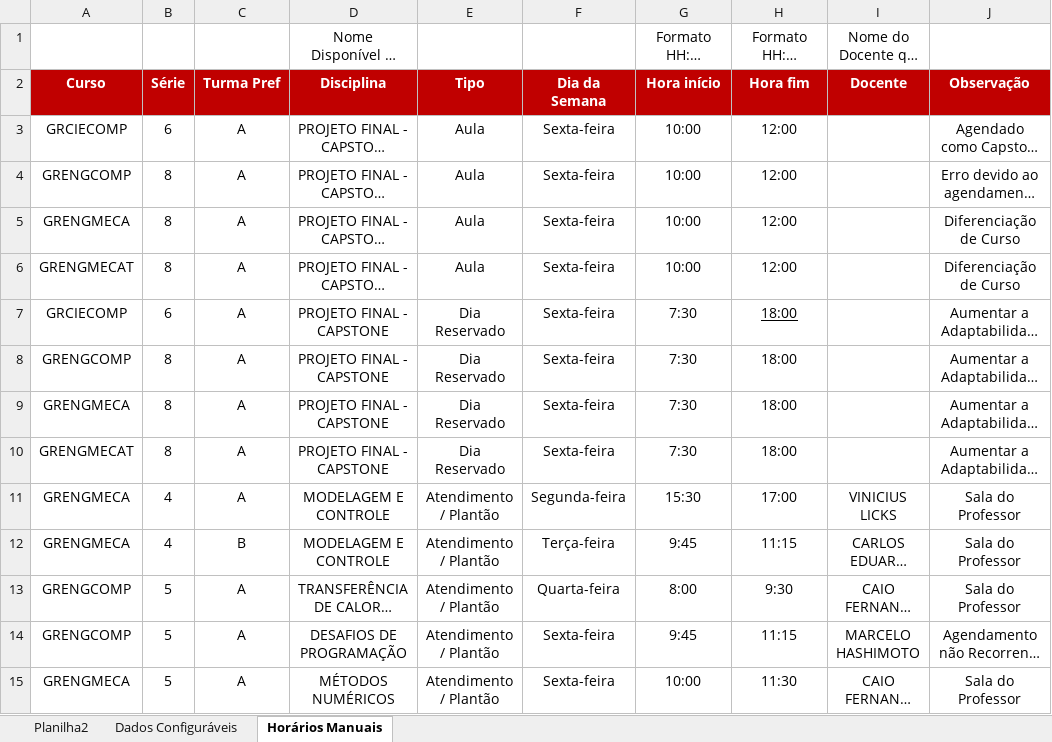
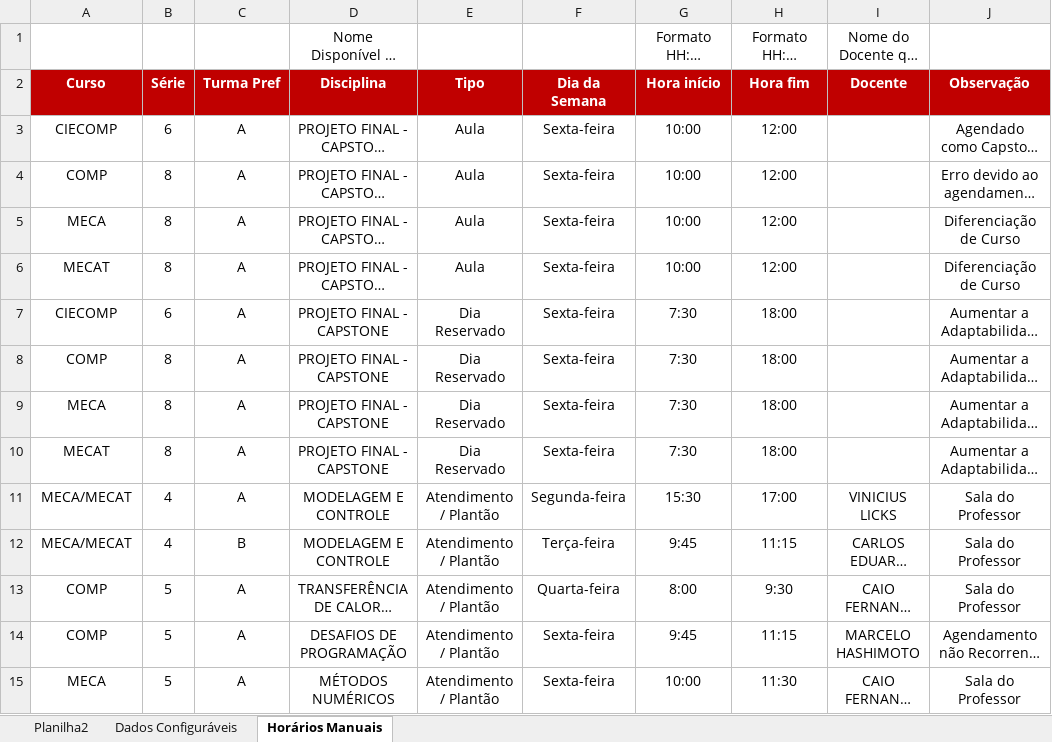
Before and after one commit to rafaeldbo/Grade-Graduacao, an Excel workbook: Config_Grade.xlsx, sheet Horários Manuais, drawn as a sheet; only a part is shown; long unchanged cells end in …; values as stored, in another font and other column widths than the file's, no borders; the diff covers the shown part only; the diff names each change by its address in the sheet, - before the commit and + after, or states it on an @@ line.

```diff
--- a/Config_Grade.xlsx (sheet Horários Manuais)
+++ b/Config_Grade.xlsx (sheet Horários Manuais)
-A3 (Curso): GRCIECOMP
+A3 (Curso): CIECOMP
-A4 (Curso): GRENGCOMP
+A4 (Curso): COMP
-A5 (Curso): GRENGMECA
+A5 (Curso): MECA
-A6 (Curso): GRENGMECAT
+A6 (Curso): MECAT
-A7 (Curso): GRCIECOMP
+A7 (Curso): CIECOMP
-H7 underline: on
+H7 underline: off
-A8 (Curso): GRENGCOMP
+A8 (Curso): COMP
-A9 (Curso): GRENGMECA
+A9 (Curso): MECA
-A10 (Curso): GRENGMECAT
+A10 (Curso): MECAT
-A11:A12 (Curso): GRENGMECA
+A11:A12 (Curso): MECA/MECAT
-A13:A14 (Curso): GRENGCOMP
+A13:A14 (Curso): COMP
-A15 (Curso): GRENGMECA
+A15 (Curso): MECA
```
Also changed, not shown: 14 edited cells elsewhere in this sheet, sheet Planilha2, sheet Dados Configuráveis, 8 other files.
